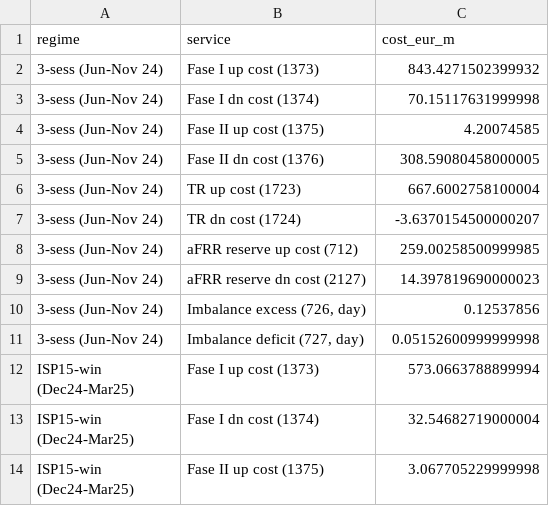
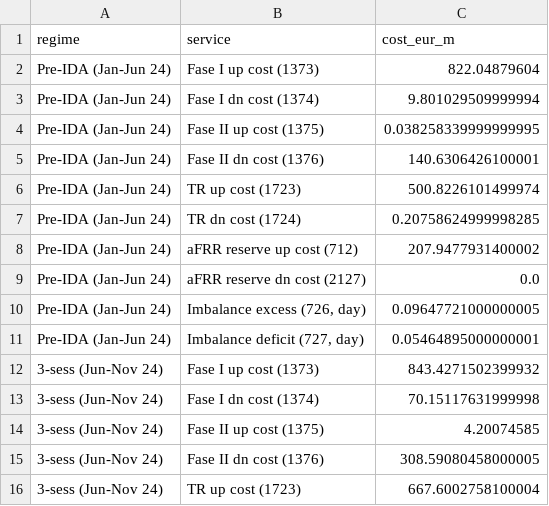
Before and after one commit to PabloParamioPerez/mtu15_project, a CSV file: results/regressions/regulatory/ree_full_cascade/per_regime_costs_official.csv, drawn as a sheet; only a part is shown; the shorter side is filled out with more unchanged rows.

```diff
--- a/results/regressions/regulatory/ree_full_cascade/per_regime_costs_official.csv
+++ b/results/regressions/regulatory/ree_full_cascade/per_regime_costs_official.csv
@@ -1,2 +1,12 @@
 regime,service,cost_eur_m
+Pre-IDA (Jan-Jun 24),Fase I up cost (1373),822.04879604
+Pre-IDA (Jan-Jun 24),Fase I dn cost (1374),9.801029509999994
+Pre-IDA (Jan-Jun 24),Fase II up cost (1375),0.038258339999999995
+Pre-IDA (Jan-Jun 24),Fase II dn cost (1376),140.6306426100001
+Pre-IDA (Jan-Jun 24),TR up cost (1723),500.8226101499974
+Pre-IDA (Jan-Jun 24),TR dn cost (1724),0.20758624999998285
+Pre-IDA (Jan-Jun 24),aFRR reserve up cost (712),207.9477931400002
+Pre-IDA (Jan-Jun 24),aFRR reserve dn cost (2127),0.0
+Pre-IDA (Jan-Jun 24),"Imbalance excess (726, day)",0.09647721000000005
+Pre-IDA (Jan-Jun 24),"Imbalance deficit (727, day)",0.05464895000000001
 3-sess (Jun-Nov 24),Fase I up cost (1373),843.4271502399932
```
Also changed, not shown: results/regressions/regulatory/ree_full_cascade/pvpc_components_per_regime.csv, results/regressions/regulatory/ree_full_cascade/tr_zone_direction_per_regime.csv, 9 other files.
